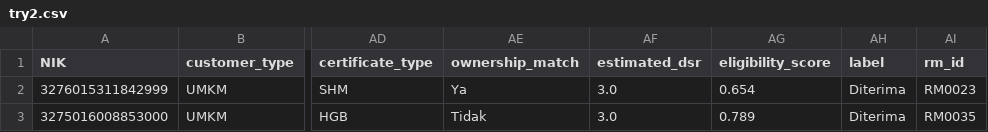
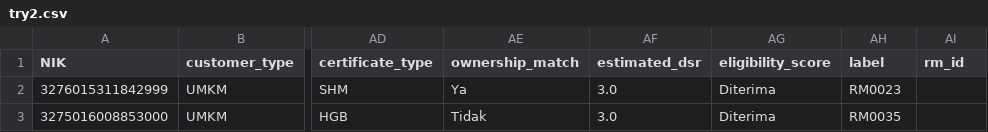
Before and after one commit to indahsyafhyra12/Capstone-Project-ODP-DA-Asek, a CSV file: data/Experiment/try2.csv, drawn as a sheet; only a part is shown, gaps mark what is left out; the diff names each change by its address in the sheet, - before the commit and + after, or states it on an @@ line.

```diff
--- a/data/Experiment/try2.csv
+++ b/data/Experiment/try2.csv
-AG2 (eligibility_score): 0.654
+AG2 (eligibility_score): Diterima
-AH2 (label): Diterima
+AH2 (label): RM0023
-AI2 (rm_id): RM0023
+AI2 (rm_id): (empty)
-AG3 (eligibility_score): 0.789
+AG3 (eligibility_score): Diterima
-AH3 (label): Diterima
+AH3 (label): RM0035
-AI3 (rm_id): RM0035
+AI3 (rm_id): (empty)
```
Also changed, not shown: data/Experiment/try.csv, data/Experiment/try1.csv, 1 other file.
